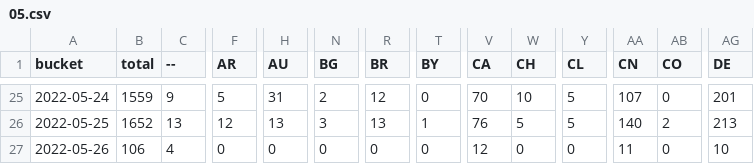
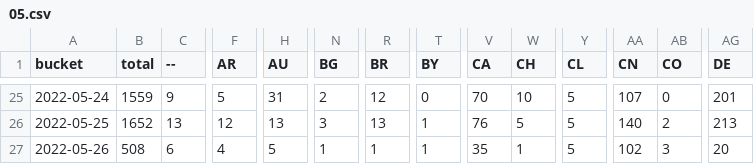
Before and after one commit to dtinth/jamulus-usage-stats, a CSV file: daily/2022/05.csv, drawn as a sheet; only a part is shown, gaps mark what is left out; the diff covers the shown part only; the diff names each change by its address in the sheet, - before the commit and + after, or states it on an @@ line.

```diff
--- a/daily/2022/05.csv
+++ b/daily/2022/05.csv
-B27 (total): 106
+B27 (total): 508
-C27 (--): 4
+C27 (--): 6
-F27 (AR): 0
+F27 (AR): 4
-H27 (AU): 0
+H27 (AU): 5
-N27 (BG): 0
+N27 (BG): 1
-R27 (BR): 0
+R27 (BR): 1
-T27 (BY): 0
+T27 (BY): 1
-V27 (CA): 12
+V27 (CA): 35
-W27 (CH): 0
+W27 (CH): 1
-Y27 (CL): 0
+Y27 (CL): 5
-AA27 (CN): 11
+AA27 (CN): 102
-AB27 (CO): 0
+AB27 (CO): 3
-AG27 (DE): 10
+AG27 (DE): 20
```
Also changed, not shown: 30 edited cells elsewhere in this file, hourly/2022/05-22.csv.
